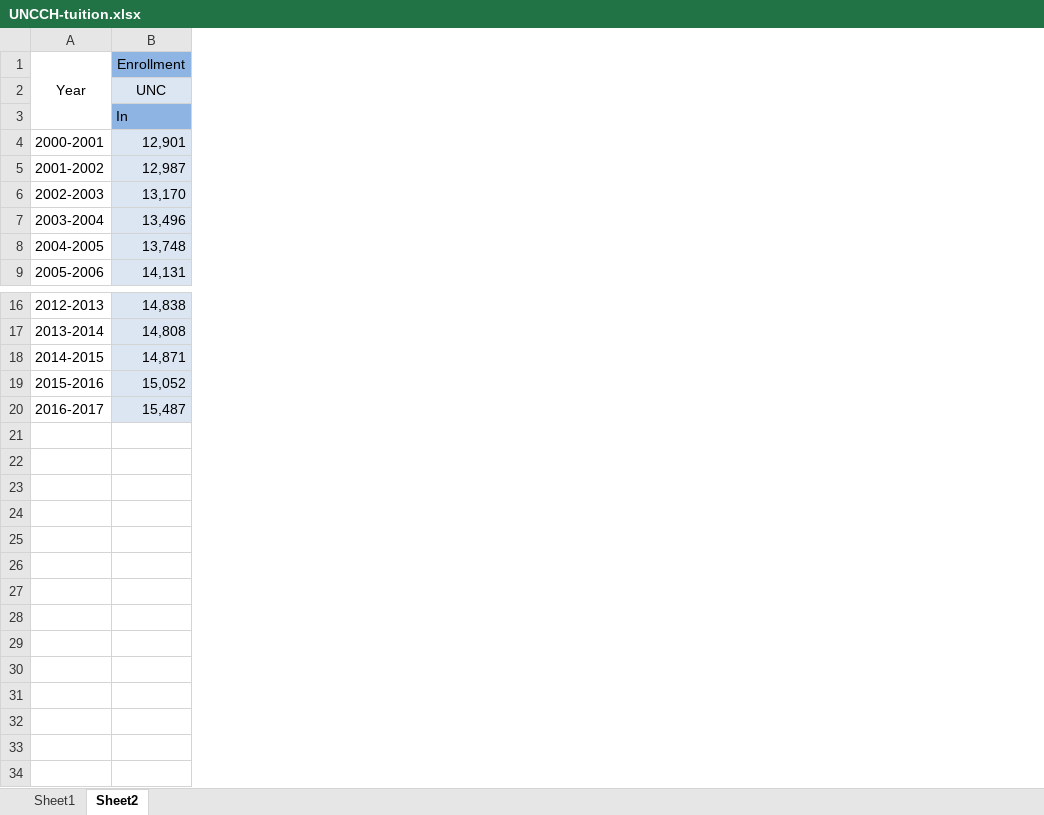
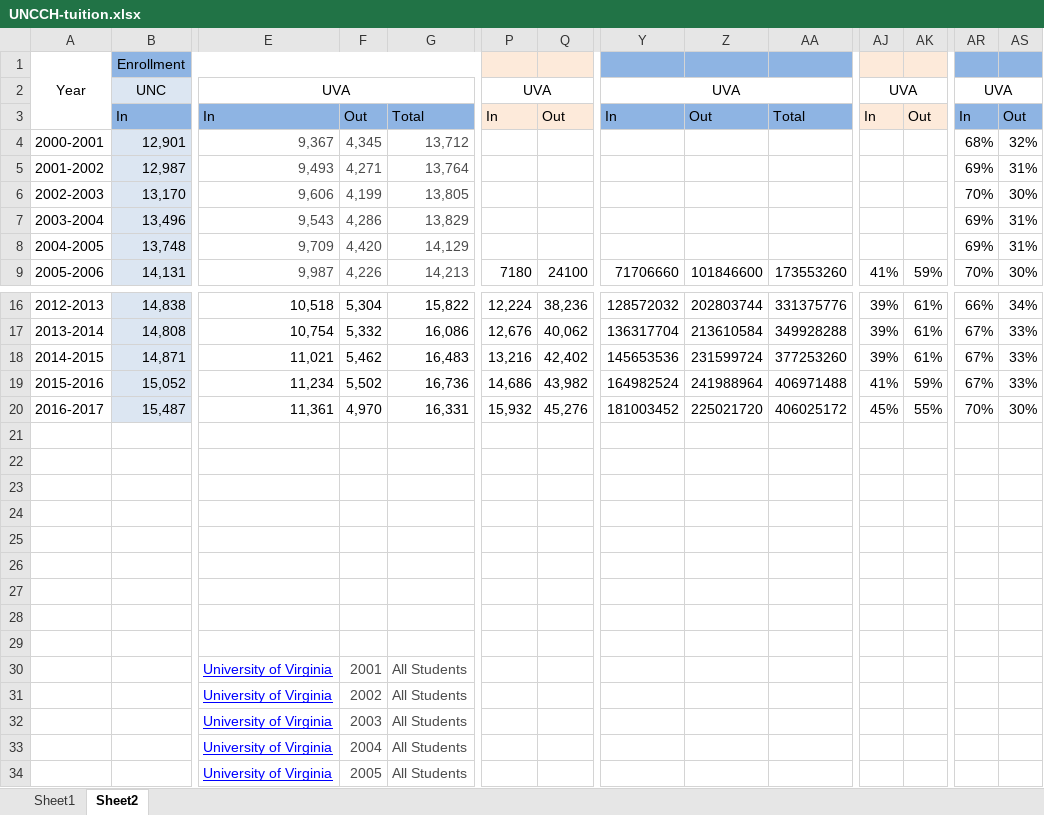
Before and after one commit to peytonchance/in-and-out, an Excel workbook: data/UNCCH-tuition.xlsx, sheet Sheet2, drawn as a sheet; only a part is shown, gaps mark what is left out; values as stored, in another font and other column widths than the file's, no borders; rows hold the shown columns only; the diff names each change by its address in the sheet, - before the commit and + after, or states it on an @@ line.

Commit message:
Added UVa data

```diff
--- a/data/UNCCH-tuition.xlsx (sheet Sheet2)
+++ b/data/UNCCH-tuition.xlsx (sheet Sheet2)
@@ column E unhidden, rows 2-9: UVA | In | 9,367 | 9,493 | 9,606 | 9,543 | 9,709 | 9,987; rows 16-20: 10,518 | 10,754 | 11,021 | 11,234 | 11,361 @@
@@ column F unhidden, rows 3-9: Out | 4,345 | 4,271 | 4,199 | 4,286 | 4,420 | 4,226; rows 16-20: 5,304 | 5,332 | 5,462 | 5,502 | 4,970 @@
@@ column G unhidden, rows 3-9: Total | 13,712 | 13,764 | 13,805 | 13,829 | 14,129 | 14,213; rows 16-20: 15,822 | 16,086 | 16,483 | 16,736 | 16,331 @@
@@ column P unhidden, rows 2-9: UVA | In |  |  |  |  |  | 7180; rows 16-20: 12,224 | 12,676 | 13,216 | 14,686 | 15,932 @@
@@ column Q unhidden, rows 3-9: Out |  |  |  |  |  | 24100; rows 16-20: 38,236 | 40,062 | 42,402 | 43,982 | 45,276 @@
@@ column Y unhidden, rows 2-9: UVA | In |  |  |  |  |  | 71706660; rows 16-20: 128572032 | 136317704 | 145653536 | 164982524 | 181003452 @@
@@ column Z unhidden, rows 3-9: Out |  |  |  |  |  | 101846600; rows 16-20: 202803744 | 213610584 | 231599724 | 241988964 | 225021720 @@
@@ column AA unhidden, rows 3-9: Total |  |  |  |  |  | 173553260; rows 16-20: 331375776 | 349928288 | 377253260 | 406971488 | 406025172 @@
@@ column AJ unhidden, rows 2-9: UVA | In |  |  |  |  |  | 41%; rows 16-20: 39% | 39% | 39% | 41% | 45% @@
@@ column AK unhidden, rows 3-9: Out |  |  |  |  |  | 59%; rows 16-20: 61% | 61% | 61% | 59% | 55% @@
@@ column AR unhidden, rows 2-9: UVA | In | 68% | 69% | 70% | 69% | 69% | 70%; rows 16-20: 66% | 67% | 67% | 67% | 70% @@
@@ column AS unhidden, rows 3-9: Out | 32% | 31% | 30% | 31% | 31% | 30%; rows 16-20: 34% | 33% | 33% | 33% | 30% @@
+row 21: (empty)
+row 22: (empty)
+row 23: (empty)
+row 24: (empty)
+row 25: (empty)
+row 26: (empty)
+row 27: (empty)
+row 28: (empty)
+row 29: (empty)
+row 30:  |  | University of Virginia | 2001 | All Students
+row 31:  |  | University of Virginia | 2002 | All Students
+row 32:  |  | University of Virginia | 2003 | All Students
+row 33:  |  | University of Virginia | 2004 | All Students
+row 34:  |  | University of Virginia | 2005 | All Students
```
Also changed, not shown: charts or pictures.
